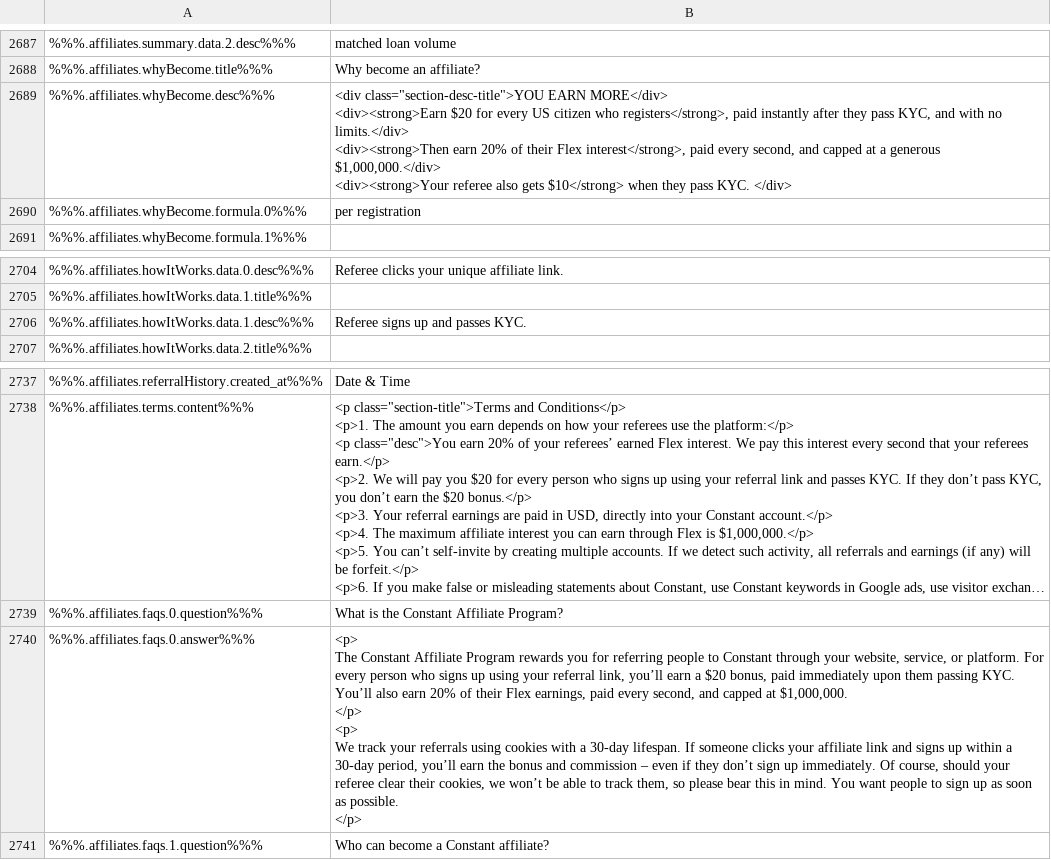
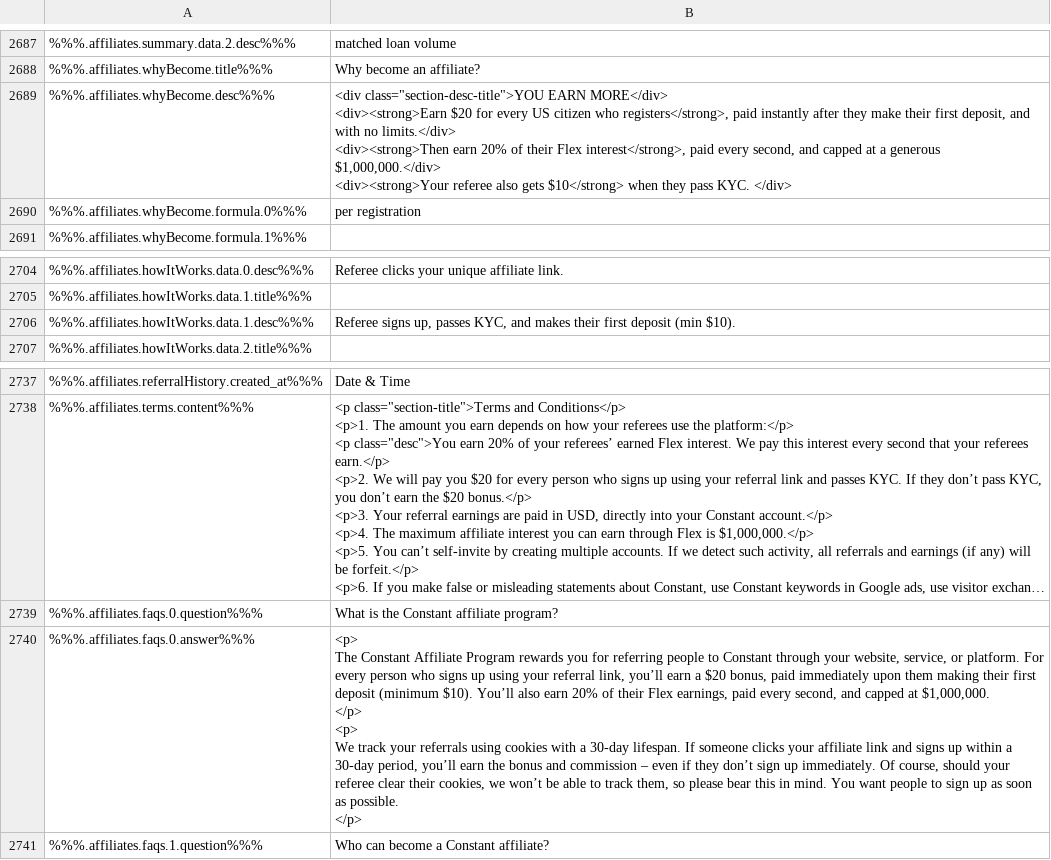
Before and after one commit to duyhtq/constant-web-i18n, a CSV file: store/en.csv, drawn as a sheet; only a part is shown, gaps mark what is left out; long unchanged cells end in …; the diff names each change by its address in the sheet, - before the commit and + after, or states it on an @@ line.

```diff
--- a/store/en.csv
+++ b/store/en.csv
-B2689: …after they pass KYC, and with…
+B2689: …after they make their first deposit, and with…
-B2706: Referee signs up and passes KYC.
+B2706: Referee signs up, passes KYC, and makes their first deposit (min $10).
-B2739: What is the Constant Affiliate Program?
+B2739: What is the Constant affiliate program?
-B2740: …upon them passing KYC. You’ll also…
+B2740: …upon them making their first deposit (minimum $10). You’ll also…
```
Also changed, not shown: 1 other file.
